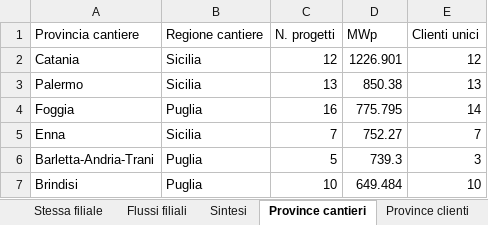
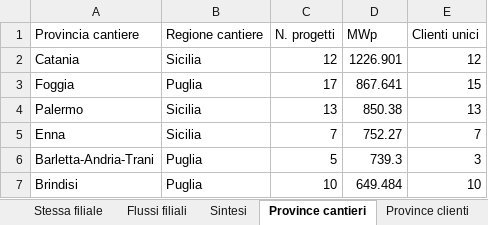
Before and after one commit to EmAnzi3/pv_echarts, an Excel workbook: output/Mappa_progetti_clienti_filiali.xlsx, sheet Province cantieri, drawn as a sheet; only a part is shown; values as stored, in another font and other column widths than the file's, no borders; removed rows and columns are numbered as before the commit, all else as after; the diff names each change by its address in the sheet, - before the commit and + after, or states it on an @@ line.

```diff
--- a/output/Mappa_progetti_clienti_filiali.xlsx (sheet Province cantieri)
+++ b/output/Mappa_progetti_clienti_filiali.xlsx (sheet Province cantieri)
+row 3: Foggia | Puglia | 17 | 867.641 | 15
-row 4: Foggia | Puglia | 16 | 775.795 | 14
```
Also changed, not shown: sheet Filiali diverse, sheet Mappa progetto-cliente, sheet Flussi filiali, sheet Sintesi, sheet Province clienti, input/report_salesforce.xlsx, output/audit_abbinamenti.xlsx, 1 other file.
